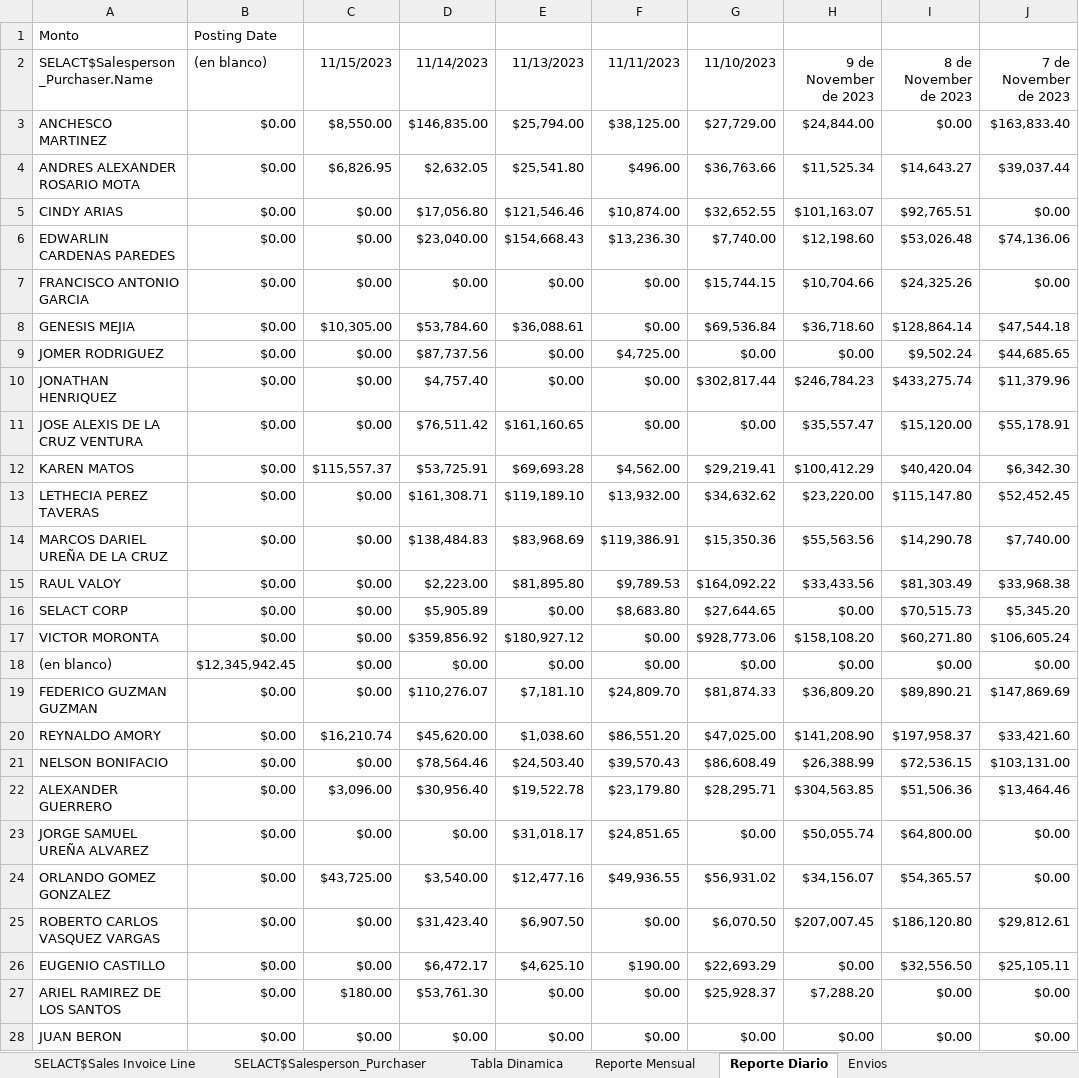
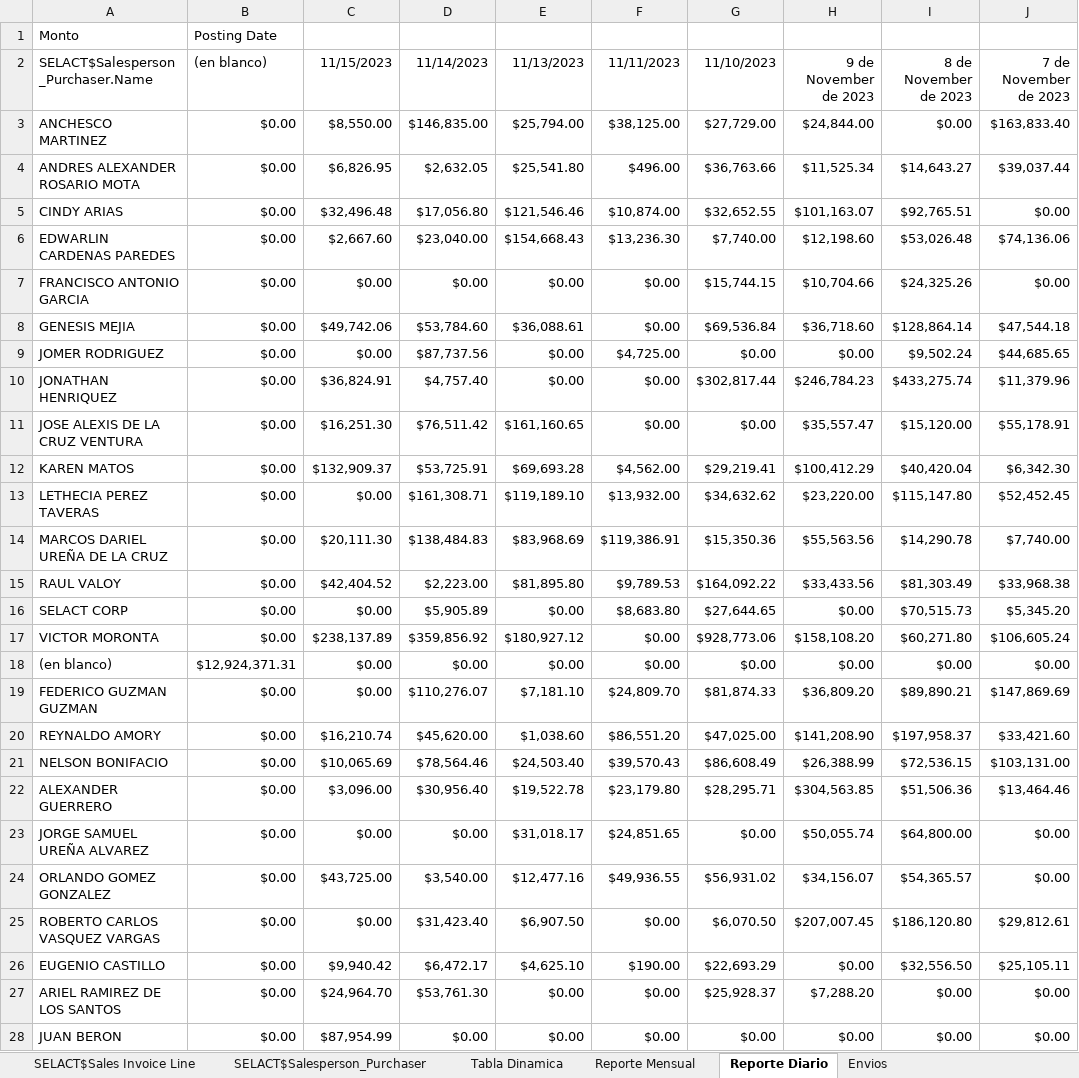
Before and after one commit to CodeDrTech/DevelopPython, an Excel workbook: Ventas Selact/ventas.xlsx, sheet Reporte Diario, drawn as a sheet; only a part is shown; values as stored, in another font and other column widths than the file's, no borders; charts and pictures not drawn; the diff names each change by its address in the sheet, - before the commit and + after, or states it on an @@ line.

```diff
--- a/Ventas Selact/ventas.xlsx (sheet Reporte Diario)
+++ b/Ventas Selact/ventas.xlsx (sheet Reporte Diario)
-C5 (11/15/2023): $0.00
+C5 (11/15/2023): $32,496.48
-C6 (11/15/2023): $0.00
+C6 (11/15/2023): $2,667.60
-C8 (11/15/2023): $10,305.00
+C8 (11/15/2023): $49,742.06
-C10 (11/15/2023): $0.00
+C10 (11/15/2023): $36,824.91
-C11 (11/15/2023): $0.00
+C11 (11/15/2023): $16,251.30
-C12 (11/15/2023): $115,557.37
+C12 (11/15/2023): $132,909.37
-C14 (11/15/2023): $0.00
+C14 (11/15/2023): $20,111.30
-C15 (11/15/2023): $0.00
+C15 (11/15/2023): $42,404.52
-C17 (11/15/2023): $0.00
+C17 (11/15/2023): $238,137.89
-B18 ((en blanco)): $12,345,942.45
+B18 ((en blanco)): $12,924,371.31
-C21 (11/15/2023): $0.00
+C21 (11/15/2023): $10,065.69
-C26 (11/15/2023): $0.00
+C26 (11/15/2023): $9,940.42
-C27 (11/15/2023): $180.00
+C27 (11/15/2023): $24,964.70
-C28 (11/15/2023): $0.00
+C28 (11/15/2023): $87,954.99
```
Also changed, not shown: sheet SELACT$Sales Invoice Line, sheet SELACT$Sales Invoice Header, sheet Tabla Dinamica, sheet Reporte Mensual, sheet Envios, 1 other file.
